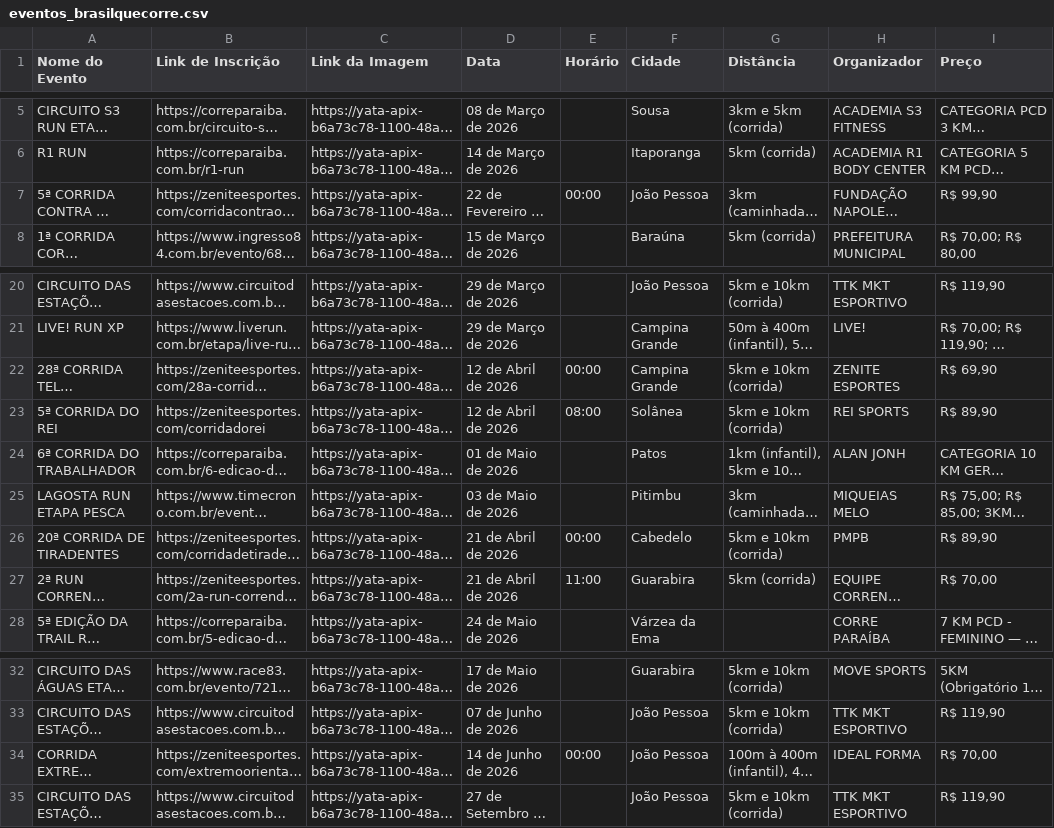
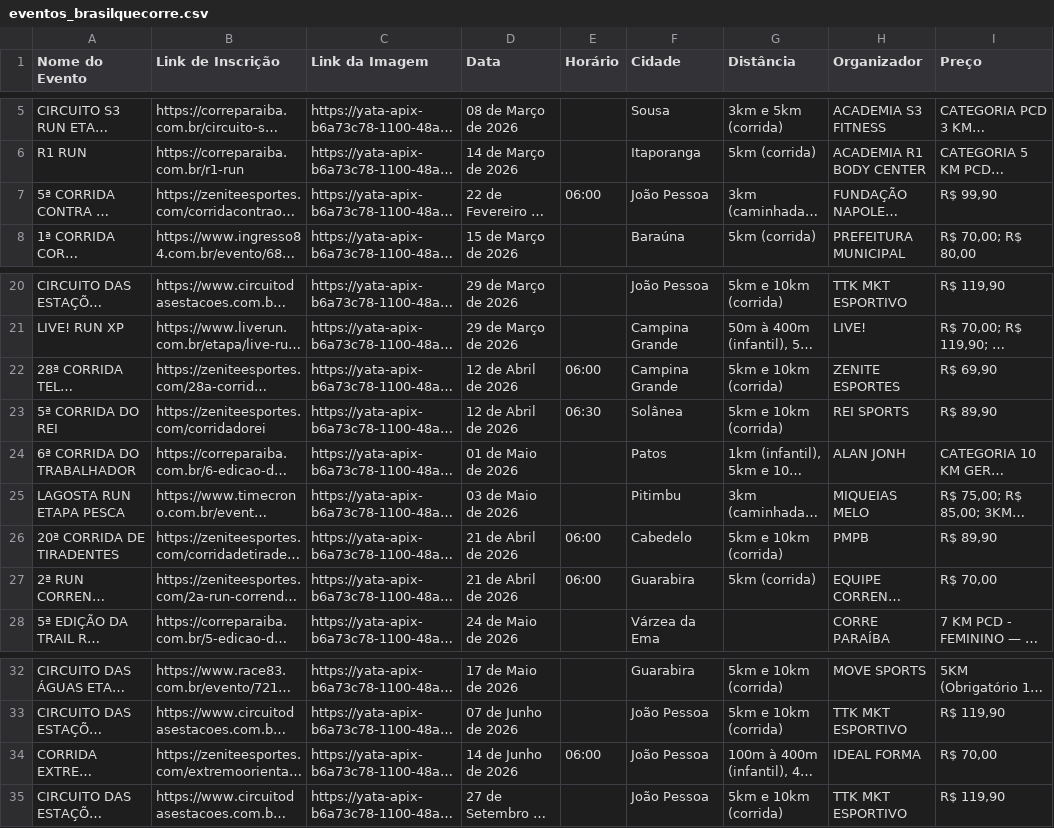
Before and after one commit to GustavoLSantos/CorrePB, a CSV file: backend/data_collection/data/eventos_brasilquecorre.csv, drawn as a sheet; only a part is shown, gaps mark what is left out; long unchanged cells end in …; the diff names each change by its address in the sheet, - before the commit and + after, or states it on an @@ line.

```diff
--- a/backend/data_collection/data/eventos_brasilquecorre.csv
+++ b/backend/data_collection/data/eventos_brasilquecorre.csv
-E7 (Horário): 00:00
+E7 (Horário): 06:00
-E22 (Horário): 00:00
+E22 (Horário): 06:00
-E23 (Horário): 08:00
+E23 (Horário): 06:30
-E26 (Horário): 00:00
+E26 (Horário): 06:00
-E27 (Horário): 11:00
+E27 (Horário): 06:00
-E34 (Horário): 00:00
+E34 (Horário): 06:00
```
Also changed, not shown: 1 other file.
